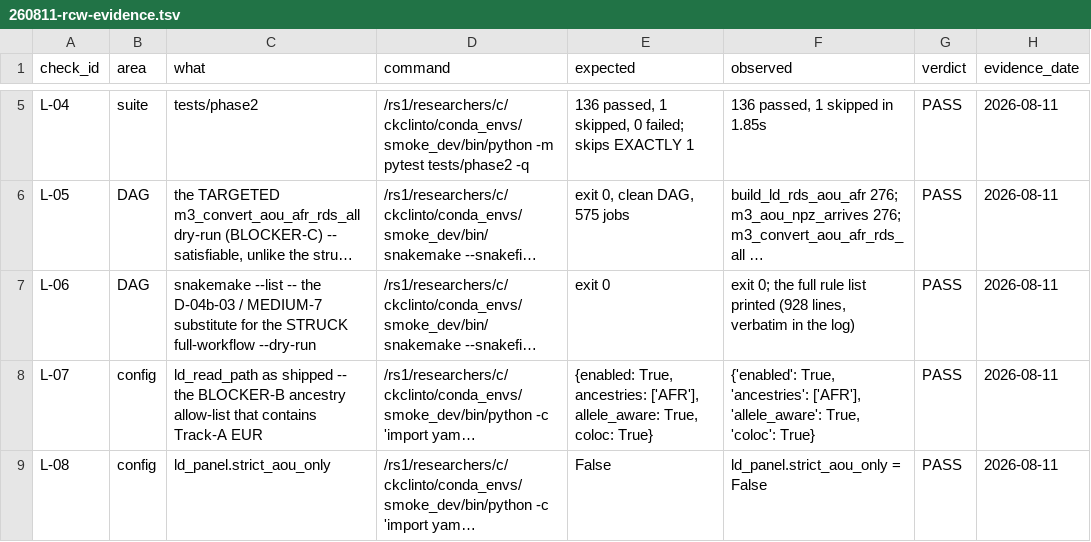
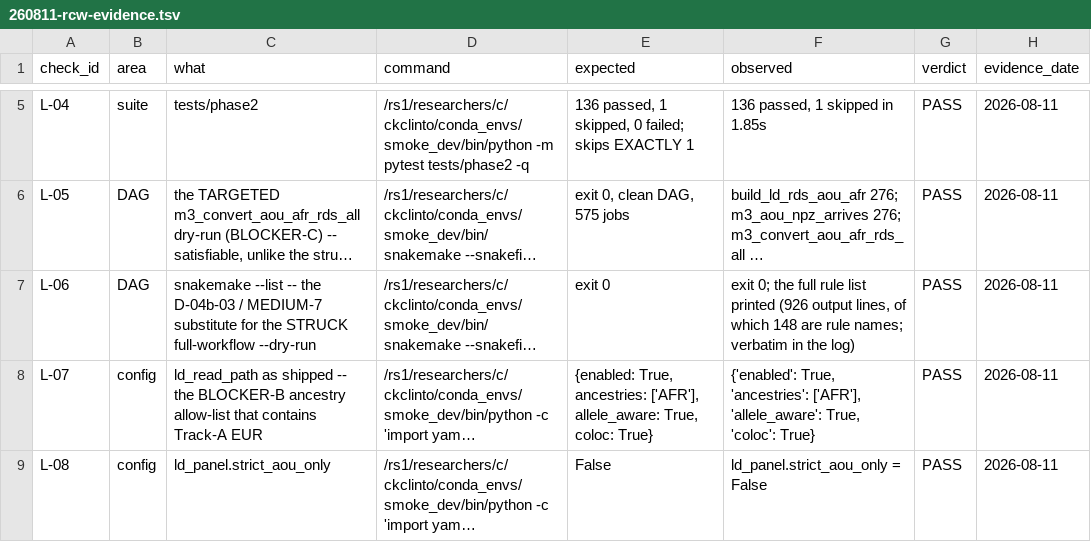
Before and after one commit to carter-clinton/coloc_analysis, a TSV file: .planning/quick/260811-rcw-assemble-the-m3-04c-task-3-pre-fire-gate/260811-rcw-evidence.tsv, drawn as a sheet; only a part is shown, gaps mark what is left out; long unchanged cells end in …; the diff names each change by its address in the sheet, - before the commit and + after, or states it on an @@ line.

```diff
--- a/.planning/quick/260811-rcw-assemble-the-m3-04c-task-3-pre-fire-gate/260811-rcw-evidence.tsv
+++ b/.planning/quick/260811-rcw-assemble-the-m3-04c-task-3-pre-fire-gate/260811-rcw-evidence.tsv
-F7 (observed): …list printed (928 lines, verbatim in…
+F7 (observed): …list printed (926 output lines, of which 148 are rule names; verbatim in…
```
Also changed, not shown: 1 other file.
